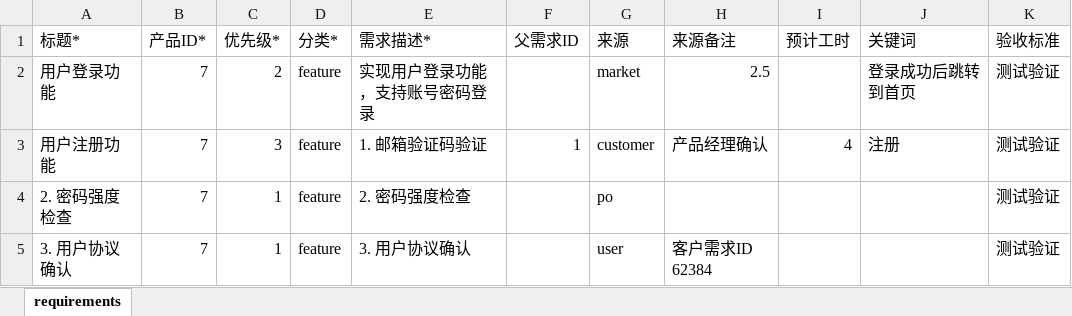
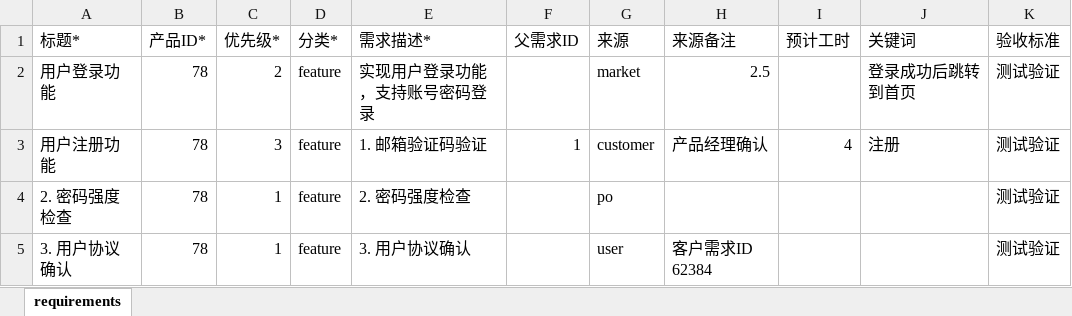
Before and after one commit to jan2xue/zentao_import_story, an Excel workbook: requirements.xlsx, sheet requirements, drawn as a sheet; values as stored, in another font and other column widths than the file's, no borders; the diff names each change by its address in the sheet, - before the commit and + after, or states it on an @@ line.

Commit message:
feat: 支持禅道基于 RESTful API v2.0的实现
- 新增批量删除需求功能（支持 story/requirement/epic 三种类型）
- 重构服务层，拆分为独立的服务文件（story/requirement/epic）
- 修复 StoryListItem 结构体 JSON 解析问题（plan/estimate 字段类型）
- 新增 defaultReviewer 和 defaultModule 配置项
- 更新 README.md 和 EXCEL_FORMAT.md 文档并合并

兼容性说明：
- 最低支持版本：禅道 V21.7.9（开源版
- 低于此版本的 Token 获取机制存在差异，功能不可用
- 基于 RESTful API v2.0，需确保禅道已开启 API 功能

```diff
--- a/requirements.xlsx (sheet requirements)
+++ b/requirements.xlsx (sheet requirements)
-B2:B5 (产品ID*): 7
+B2:B5 (产品ID*): 78
```
Also changed, not shown: 21 other files.
